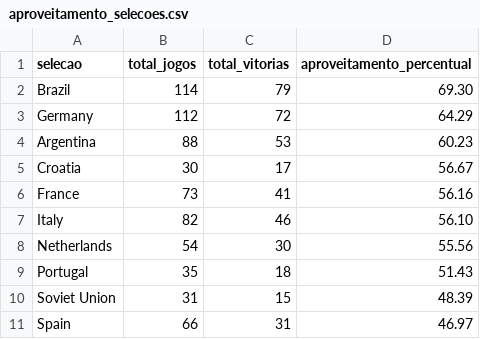
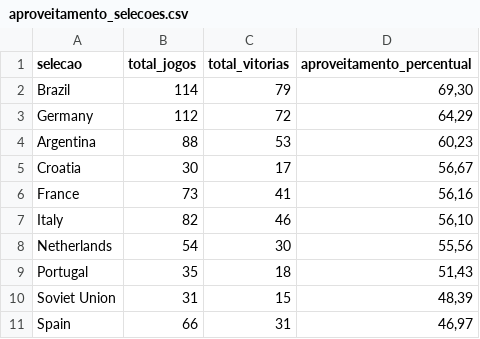
Before and after one commit to adrianofreitas01/world-cup-analysis, a CSV file: resultados/aproveitamento_selecoes.csv, drawn as a sheet.

```diff
--- a/resultados/aproveitamento_selecoes.csv
+++ b/resultados/aproveitamento_selecoes.csv
@@ -1,11 +1,11 @@
 selecao;total_jogos;total_vitorias;aproveitamento_percentual
-Brazil;114;79;69.30
-Germany;112;72;64.29
-Argentina;88;53;60.23
-Croatia;30;17;56.67
-France;73;41;56.16
-Italy;82;46;56.10
-Netherlands;54;30;55.56
-Portugal;35;18;51.43
-Soviet Union;31;15;48.39
-Spain;66;31;46.97
+Brazil;114;79;69,30
+Germany;112;72;64,29
+Argentina;88;53;60,23
+Croatia;30;17;56,67
+France;73;41;56,16
+Italy;82;46;56,10
+Netherlands;54;30;55,56
+Portugal;35;18;51,43
+Soviet Union;31;15;48,39
+Spain;66;31;46,97
```
Also changed, not shown: 3 other files.
